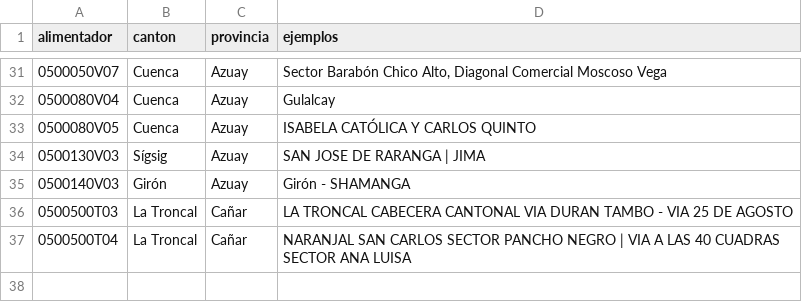
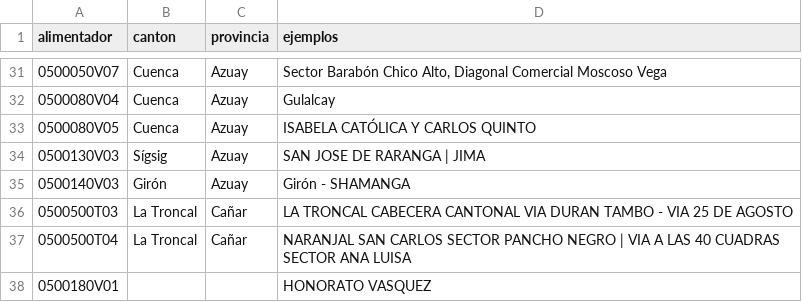
Before and after one commit to PalaciosDigital/scraper-cortes-luz, a CSV file: data/alimentadores_centrosur.csv, drawn as a sheet; only a part is shown, gaps mark what is left out; the diff names each change by its address in the sheet, - before the commit and + after, or states it on an @@ line.

```diff
--- a/data/alimentadores_centrosur.csv
+++ b/data/alimentadores_centrosur.csv
+row 38: 0500180V01 |  |  | HONORATO VASQUEZ
```
Also changed, not shown: 4 other files.
